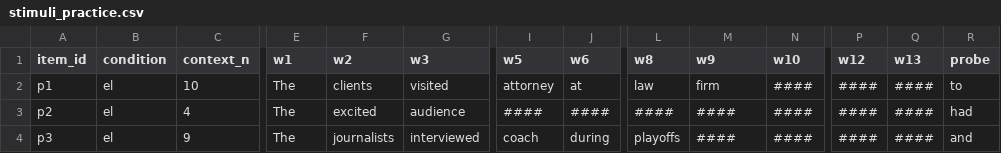
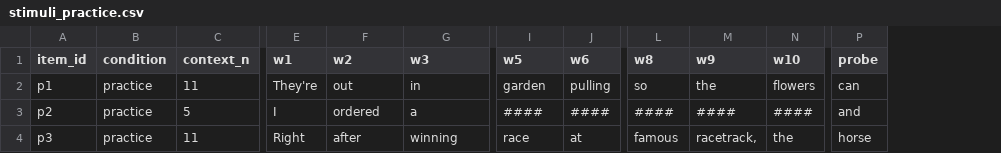
Before and after one commit to Masato-Nakamura-3/filter_pcibex, a CSV file: chunk_includes/stimuli_practice.csv, drawn as a sheet; only a part is shown, gaps mark what is left out; removed rows and columns are numbered as before the commit, all else as after; the diff covers the shown part only; the diff names each change by its address in the sheet, - before the commit and + after, or states it on an @@ line.

```diff
--- a/chunk_includes/stimuli_practice.csv
+++ b/chunk_includes/stimuli_practice.csv
-column P (w12), rows 2-4: all ####
-column Q (w13), rows 2-4: all ####
-B2:B4 (condition): el
+B2:B4 (condition): practice
-C2 (context_n): 10
+C2 (context_n): 11
-E2 (w1): The
+E2 (w1): They're
-F2 (w2): clients
+F2 (w2): out
-G2 (w3): visited
+G2 (w3): in
-I2 (w5): attorney
+I2 (w5): garden
-J2 (w6): at
+J2 (w6): pulling
-L2 (w8): law
+L2 (w8): so
-M2 (w9): firm
+M2 (w9): the
-N2 (w10): ####
+N2 (w10): flowers
-P2 (probe): to
+P2 (probe): can
-C3 (context_n): 4
+C3 (context_n): 5
-E3 (w1): The
+E3 (w1): I
-F3 (w2): excited
+F3 (w2): ordered
-G3 (w3): audience
+G3 (w3): a
-P3 (probe): had
+P3 (probe): and
-C4 (context_n): 9
+C4 (context_n): 11
-E4 (w1): The
+E4 (w1): Right
-F4 (w2): journalists
+F4 (w2): after
-G4 (w3): interviewed
+G4 (w3): winning
-I4 (w5): coach
+I4 (w5): race
-J4 (w6): during
+J4 (w6): at
-L4 (w8): playoffs
+L4 (w8): famous
-M4 (w9): ####
+M4 (w9): racetrack,
-N4 (w10): ####
+N4 (w10): the
-P4 (probe): and
+P4 (probe): horse
```
Also changed, not shown: 88 edited cells elsewhere in this file, chunk_includes/stimuli_filler_short.csv, 2 other files.
